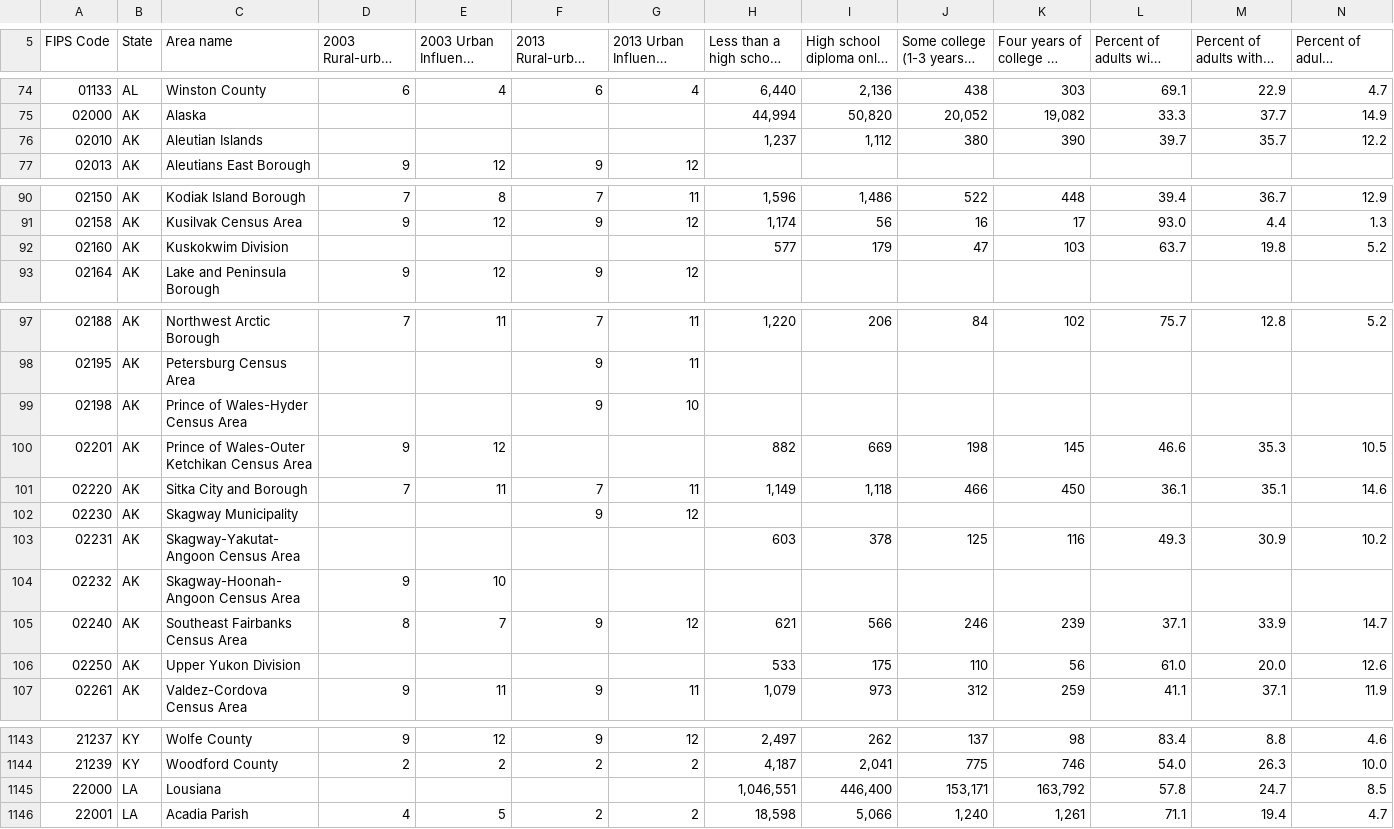
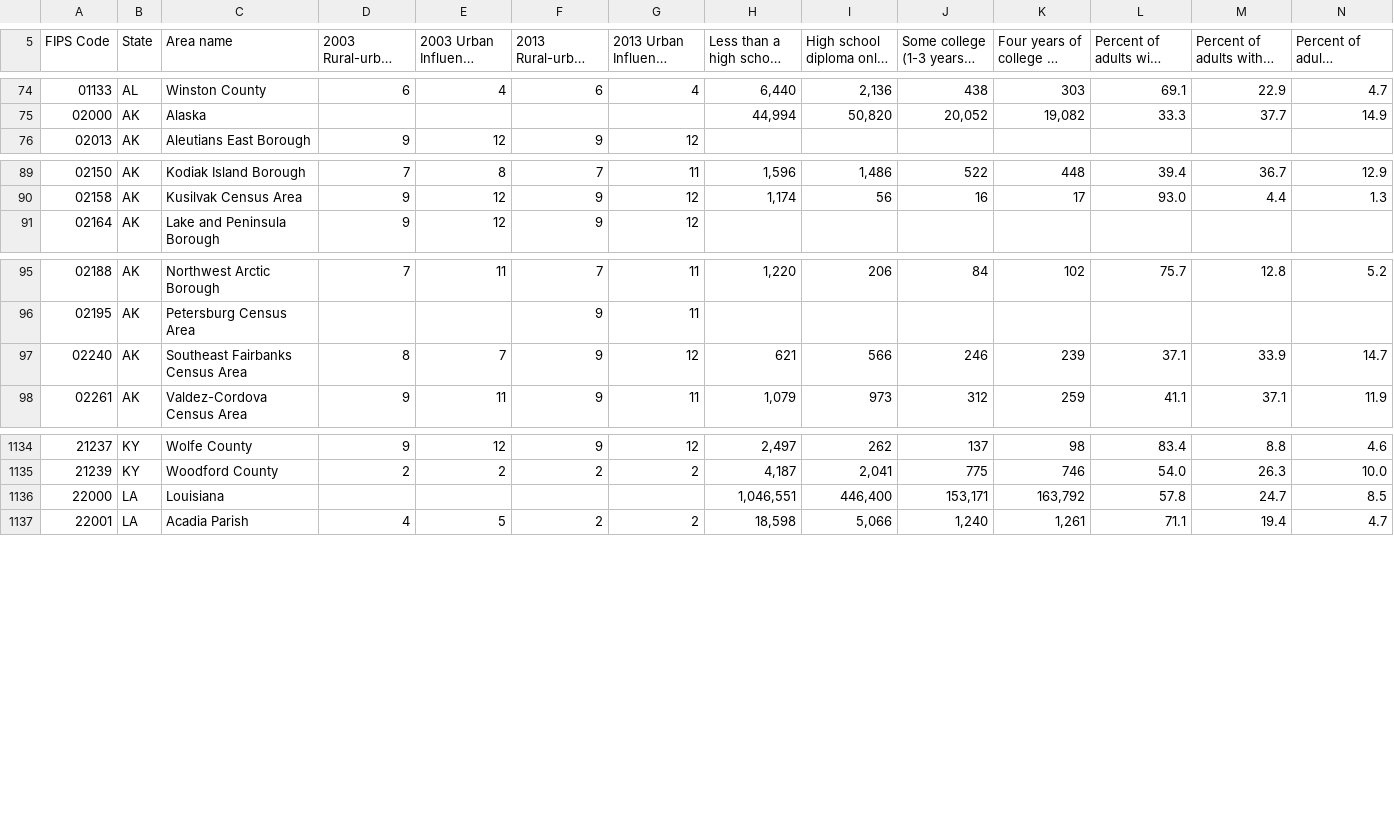
Before and after one commit to LucasMorales/MVDataParser, a CSV file: data/Education.csv, drawn as a sheet; only a part is shown, gaps mark what is left out; long unchanged cells end in …; removed rows and columns are numbered as before the commit, all else as after; rows hold the shown columns only; the diff names each change by its address in the sheet, - before the commit and + after, or states it on an @@ line.

```diff
--- a/data/Education.csv
+++ b/data/Education.csv
-row 76: 02010 | AK | Aleutian Islands |  |  |  |  | 1,237 | 1,112 | 380 | 390 | 39.7 | 35.7 | 12.2
-row 92: 02160 | AK | Kuskokwim Division |  |  |  |  | 577 | 179 | 47 | 103 | 63.7 | 19.8 | 5.2
-row 99: 02198 | AK | Prince of Wales-Hyder Census Area |  |  | 9 | 10
-row 100: 02201 | AK | Prince of Wales-Outer Ketchikan Census Area | 9 | 12 |  |  | 882 | 669 | 198 | 145 | 46.6 | 35.3 | 10.5
-row 101: 02220 | AK | Sitka City and Borough | 7 | 11 | 7 | 11 | 1,149 | 1,118 | 466 | 450 | 36.1 | 35.1 | 14.6
-row 102: 02230 | AK | Skagway Municipality |  |  | 9 | 12
-row 103: 02231 | AK | Skagway-Yakutat-Angoon Census Area |  |  |  |  | 603 | 378 | 125 | 116 | 49.3 | 30.9 | 10.2
-row 104: 02232 | AK | Skagway-Hoonah-Angoon Census Area | 9 | 10
-row 106: 02250 | AK | Upper Yukon Division |  |  |  |  | 533 | 175 | 110 | 56 | 61.0 | 20.0 | 12.6
-C1136 (Area name): Lousiana
+C1136 (Area name): Louisiana
```
Also changed, not shown: data/2016voterdata.csv, data/stateAbrvs.csv, 3 other files.
